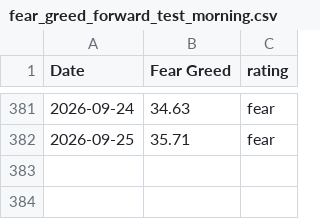
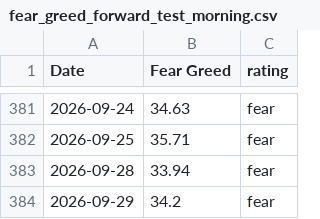
Before and after one commit to Vatmuri2/feargreed, a CSV file: datasets/fear_greed_forward_test_morning.csv, drawn as a sheet; only a part is shown, gaps mark what is left out.

```diff
--- a/datasets/fear_greed_forward_test_morning.csv
+++ b/datasets/fear_greed_forward_test_morning.csv
@@ -382 +382,3 @@ Date,Fear Greed,rating
 2026-09-25,35.71,fear
+2026-09-28,33.94,fear
+2026-09-29,34.2,fear
```
Also changed, not shown: datasets/fear_greed_forward_test_afternoon.csv, trading_log_BOD.csv, 2 other files.
